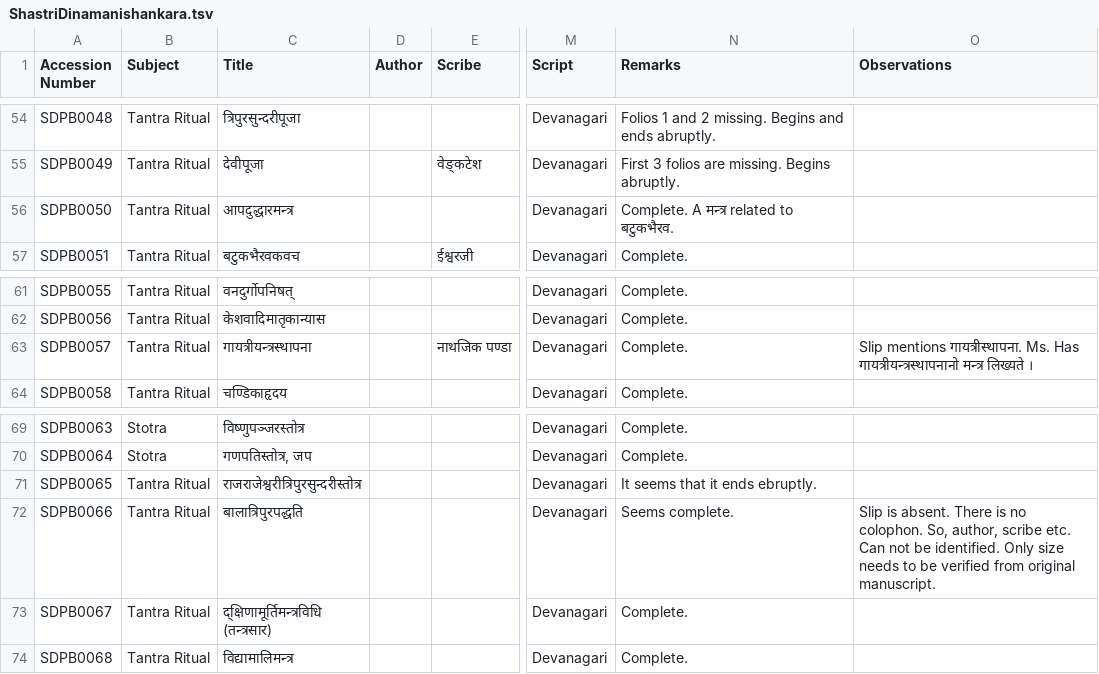
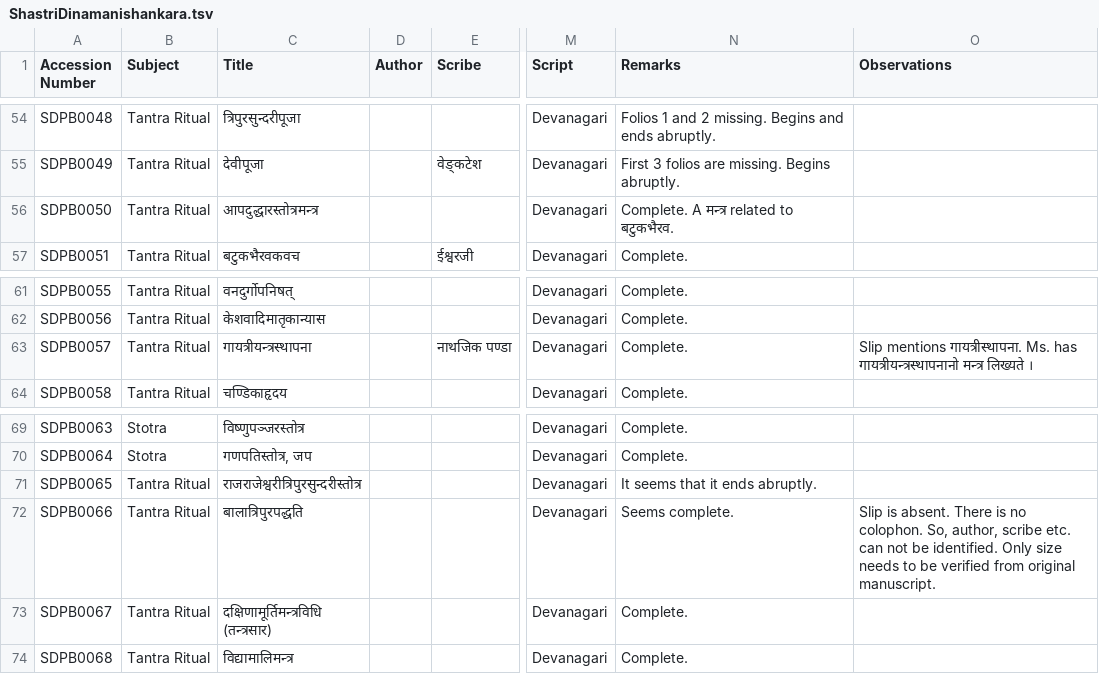
Before and after one commit to drdhaval2785/ChunilalGandhiVidyabhavan, a TSV file: ShastriDinamanishankara.tsv, drawn as a sheet; only a part is shown, gaps mark what is left out; the diff names each change by its address in the sheet, - before the commit and + after, or states it on an @@ line.

```diff
--- a/ShastriDinamanishankara.tsv
+++ b/ShastriDinamanishankara.tsv
-C56 (Title): आपदुद्धारमन्त्र
+C56 (Title): आपदुद्धारस्तोत्रमन्त्र
-O63 (Observations): …गायत्रीस्थापना. Ms. Has गायत्रीयन्त्रस्थापनानो मन्त्र…
+O63 (Observations): …गायत्रीस्थापना. Ms. has गायत्रीयन्त्रस्थापनानो मन्त्र…
-N71 (Remarks): It seems that it ends ebruptly.
+N71 (Remarks): It seems that it ends abruptly.
-O72 (Observations): …scribe etc. Can not be…
+O72 (Observations): …scribe etc. can not be…
-C73 (Title): द्क्षिणामूर्तिमन्त्रविधि (तन्त्रसार)
+C73 (Title): दक्षिणामूर्तिमन्त्रविधि (तन्त्रसार)
```
Also changed, not shown: derivedFiles/SDPBv001.tsv.
